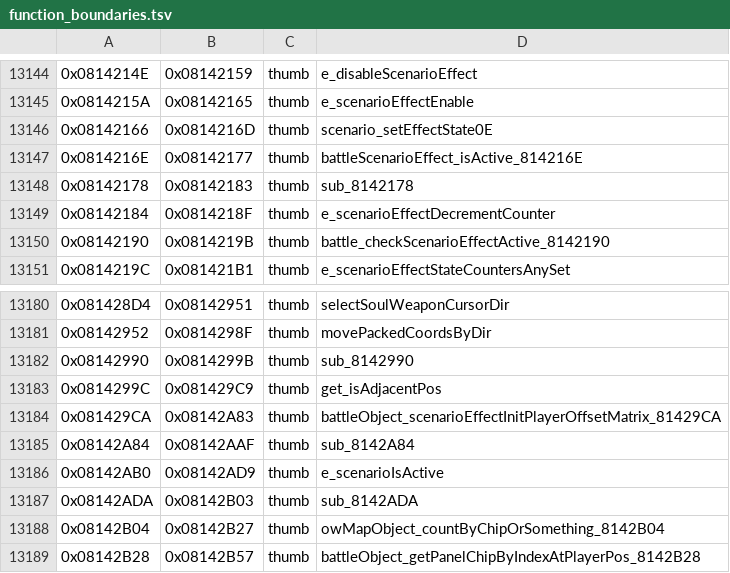
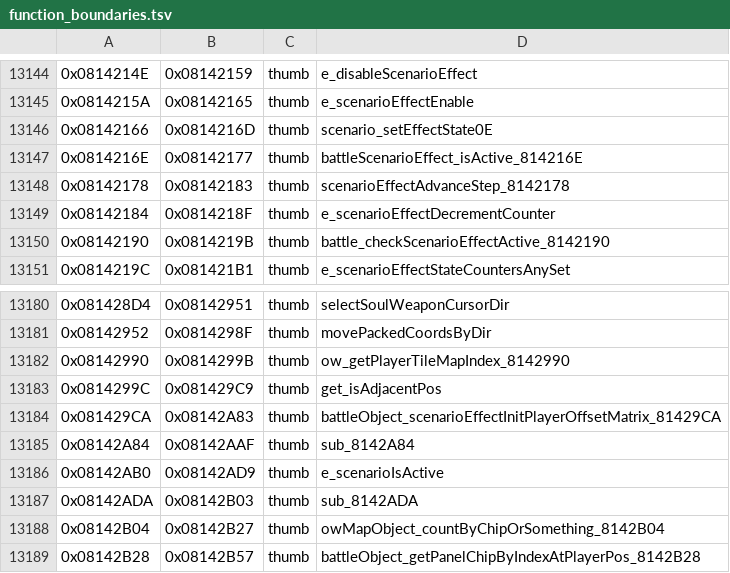
Before and after one commit to alex-berliner/bn6f-recomp, a TSV file: symbols/function_boundaries.tsv, drawn as a sheet; only a part is shown, gaps mark what is left out; the diff covers the shown part only.

```diff
--- a/symbols/function_boundaries.tsv
+++ b/symbols/function_boundaries.tsv
@@ -13147,3 +13147,3 @@
 0x0814216E	0x08142177	thumb	battleScenarioEffect_isActive_814216E
-0x08142178	0x08142183	thumb	sub_8142178
+0x08142178	0x08142183	thumb	scenarioEffectAdvanceStep_8142178
 0x08142184	0x0814218F	thumb	e_scenarioEffectDecrementCounter
@@ -13181,3 +13181,3 @@
 0x08142952	0x0814298F	thumb	movePackedCoordsByDir
-0x08142990	0x0814299B	thumb	sub_8142990
+0x08142990	0x0814299B	thumb	ow_getPlayerTileMapIndex_8142990
 0x0814299C	0x081429C9	thumb	get_isAdjacentPos
```
Also changed, not shown: 6 edited cells elsewhere in this file, symbols/imported_symbols.tsv, 13 other files.
